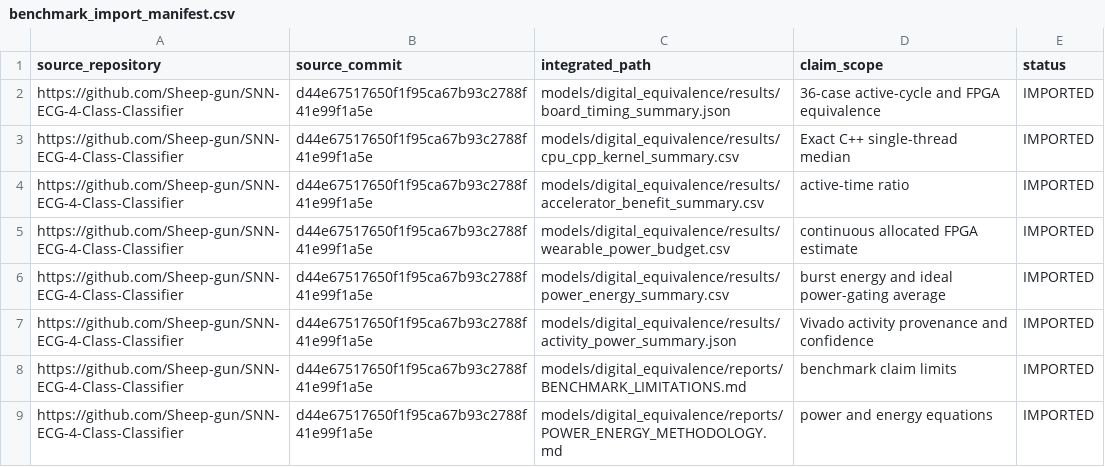
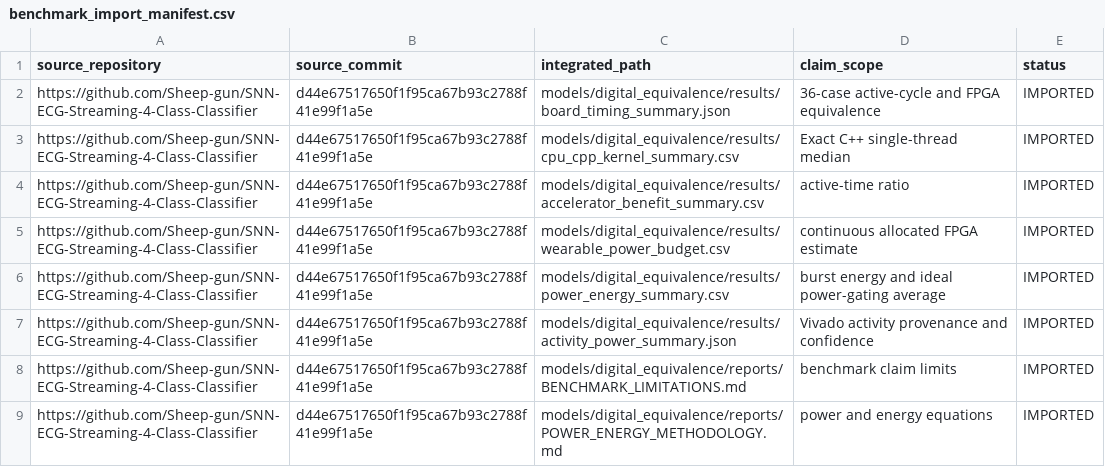
Before and after one commit to Sheep-gun/ECG-SoC-Integrated, a CSV file: project_registry/benchmark_import_manifest.csv, drawn as a sheet.

Commit message:
Consolidate legacy digital repository provenance

```diff
--- a/project_registry/benchmark_import_manifest.csv
+++ b/project_registry/benchmark_import_manifest.csv
@@ -1,9 +1,9 @@
 source_repository,source_commit,integrated_path,claim_scope,status
-https://github.com/Sheep-gun/SNN-ECG-4-Class-Classifier,d44e67517650f1f95ca67b93c2788f41e99f1a5e,models/digital_equivalence/results/board_timing_summary.json,"36-case active-cycle and FPGA equivalence",IMPORTED
-https://github.com/Sheep-gun/SNN-ECG-4-Class-Classifier,d44e67517650f1f95ca67b93c2788f41e99f1a5e,models/digital_equivalence/results/cpu_cpp_kernel_summary.csv,"Exact C++ single-thread median",IMPORTED
-https://github.com/Sheep-gun/SNN-ECG-4-Class-Classifier,d44e67517650f1f95ca67b93c2788f41e99f1a5e,models/digital_equivalence/results/accelerator_benefit_summary.csv,"active-time ratio",IMPORTED
-https://github.com/Sheep-gun/SNN-ECG-4-Class-Classifier,d44e67517650f1f95ca67b93c2788f41e99f1a5e,models/digital_equivalence/results/wearable_power_budget.csv,"continuous allocated FPGA estimate",IMPORTED
-https://github.com/Sheep-gun/SNN-ECG-4-Class-Classifier,d44e67517650f1f95ca67b93c2788f41e99f1a5e,models/digital_equivalence/results/power_energy_summary.csv,"burst energy and ideal power-gating average",IMPORTED
-https://github.com/Sheep-gun/SNN-ECG-4-Class-Classifier,d44e67517650f1f95ca67b93c2788f41e99f1a5e,models/digital_equivalence/results/activity_power_summary.json,"Vivado activity provenance and confidence",IMPORTED
-https://github.com/Sheep-gun/SNN-ECG-4-Class-Classifier,d44e67517650f1f95ca67b93c2788f41e99f1a5e,models/digital_equivalence/reports/BENCHMARK_LIMITATIONS.md,"benchmark claim limits",IMPORTED
-https://github.com/Sheep-gun/SNN-ECG-4-Class-Classifier,d44e67517650f1f95ca67b93c2788f41e99f1a5e,models/digital_equivalence/reports/POWER_ENERGY_METHODOLOGY.md,"power and energy equations",IMPORTED
+https://github.com/Sheep-gun/SNN-ECG-Streaming-4-Class-Classifier,d44e67517650f1f95ca67b93c2788f41e99f1a5e,models/digital_equivalence/results/board_timing_summary.json,"36-case active-cycle and FPGA equivalence",IMPORTED
+https://github.com/Sheep-gun/SNN-ECG-Streaming-4-Class-Classifier,d44e67517650f1f95ca67b93c2788f41e99f1a5e,models/digital_equivalence/results/cpu_cpp_kernel_summary.csv,"Exact C++ single-thread median",IMPORTED
+https://github.com/Sheep-gun/SNN-ECG-Streaming-4-Class-Classifier,d44e67517650f1f95ca67b93c2788f41e99f1a5e,models/digital_equivalence/results/accelerator_benefit_summary.csv,"active-time ratio",IMPORTED
+https://github.com/Sheep-gun/SNN-ECG-Streaming-4-Class-Classifier,d44e67517650f1f95ca67b93c2788f41e99f1a5e,models/digital_equivalence/results/wearable_power_budget.csv,"continuous allocated FPGA estimate",IMPORTED
+https://github.com/Sheep-gun/SNN-ECG-Streaming-4-Class-Classifier,d44e67517650f1f95ca67b93c2788f41e99f1a5e,models/digital_equivalence/results/power_energy_summary.csv,"burst energy and ideal power-gating average",IMPORTED
+https://github.com/Sheep-gun/SNN-ECG-Streaming-4-Class-Classifier,d44e67517650f1f95ca67b93c2788f41e99f1a5e,models/digital_equivalence/results/activity_power_summary.json,"Vivado activity provenance and confidence",IMPORTED
+https://github.com/Sheep-gun/SNN-ECG-Streaming-4-Class-Classifier,d44e67517650f1f95ca67b93c2788f41e99f1a5e,models/digital_equivalence/reports/BENCHMARK_LIMITATIONS.md,"benchmark claim limits",IMPORTED
+https://github.com/Sheep-gun/SNN-ECG-Streaming-4-Class-Classifier,d44e67517650f1f95ca67b93c2788f41e99f1a5e,models/digital_equivalence/reports/POWER_ENERGY_METHODOLOGY.md,"power and energy equations",IMPORTED
```
Also changed, not shown: project_registry/artifact_manifest.csv, 7 other files.
